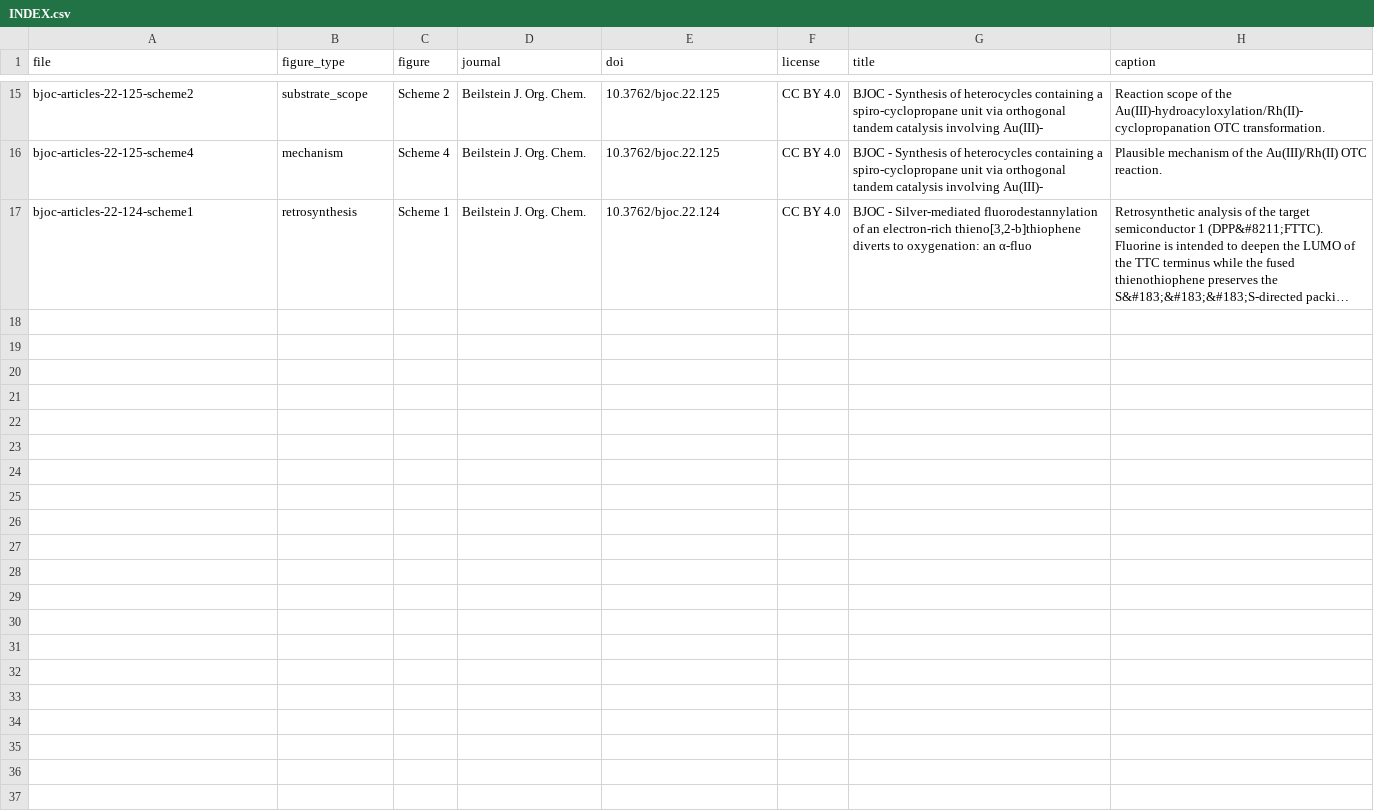
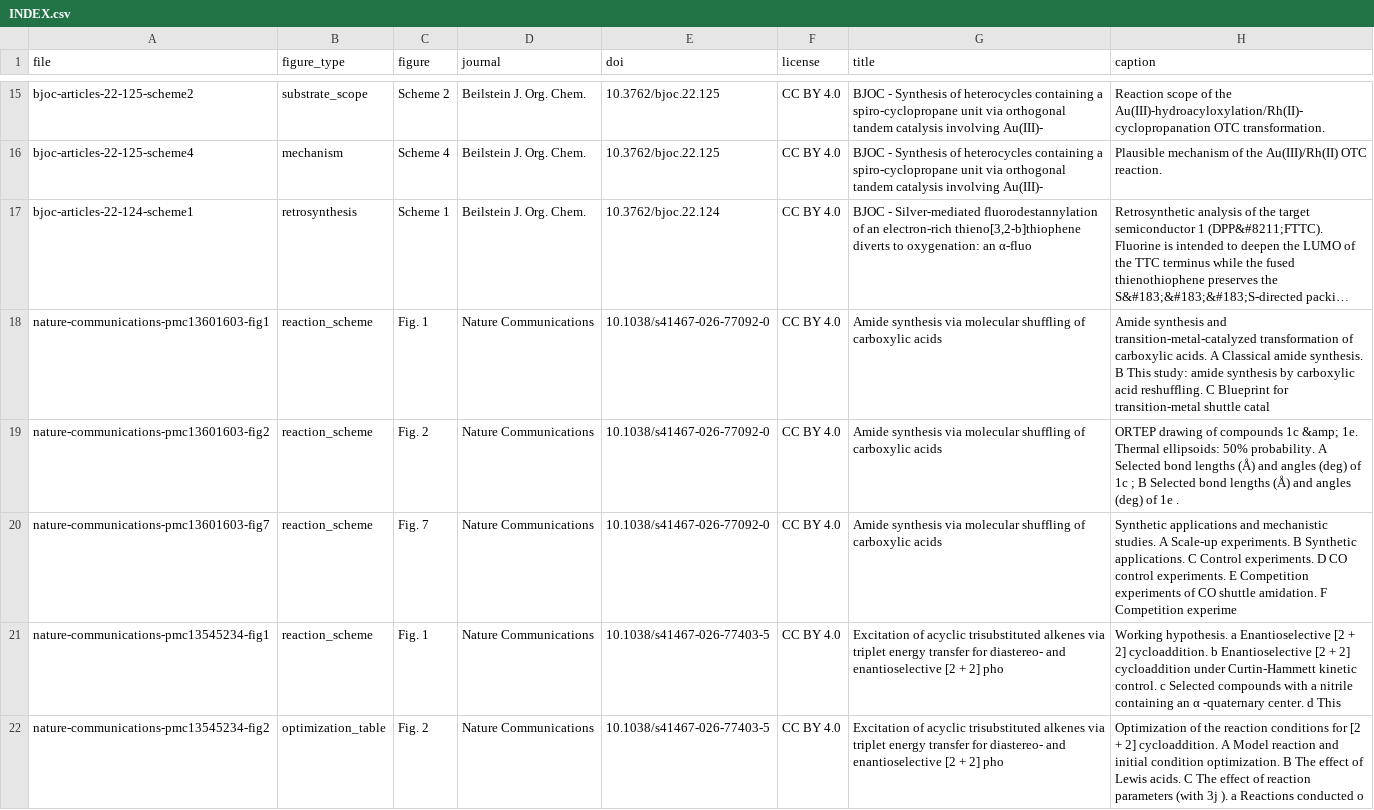
Before and after one commit to craeatZeven/chemdraw-skill, a CSV file: skill/chemdraw/assets/journal-corpus/INDEX.csv, drawn as a sheet; only a part is shown, gaps mark what is left out; long unchanged cells end in …; the diff covers the shown part only; the diff names each change by its address in the sheet, - before the commit and + after, or states it on an @@ line.

Commit message:
docs(corpus): add Nature Communications figures, and drop the NC-ND ones
Nine CC BY figures from Nature Communications join the sixteen from Beilstein, so the
corpus now covers two publishers and the scope convention the Nature papers use:
colour-coded section bands (para / ortho / N-heterocycles / C-nucleophiles), secondary
products drawn in grey beside the main one, and yields under every entry.

The first pass at these was wrong and is worth recording. Selection tested whether the
licence text contained 'Creative Commons Attribution', which is also true of CC BY-NC-ND,
so eleven non-redistributable figures were collected. They are removed, every row now
carries a normalised licence, and the README states the rule and the check.

Access, measured rather than assumed: Springer Nature serves figures at
media.springernature.com/.../art%3A<DOI>/MediaObjects/<j>_<year>_<id>_Fig<N>_HTML.png;
Europe PMC's /bin/ figure URLs return 403, its oa.fcgi tarballs 404 for these IDs, and
pubs.rsc.org image URLs 403/404, so those paths are not worth retrying blindly.

validate_distribution.py: 202 tests, OK (skipped=1).

```diff
--- a/skill/chemdraw/assets/journal-corpus/INDEX.csv
+++ b/skill/chemdraw/assets/journal-corpus/INDEX.csv
+row 18: nature-communications-pmc13601603-fig1 | reaction_scheme | Fig. 1 | Nature Communications | 10.1038/s41467-026-77092-0 | CC BY 4.0 | Amide synthesis via molecular shuffling of carboxylic acids | Amide synthesis and transition-metal-catalyzed transformation of carboxylic acids. A Classical amide synthesis. B This study: amide synthesis by carboxylic acid reshuffling. C Blueprint for transition-metal shuttle catal
+row 19: nature-communications-pmc13601603-fig2 | reaction_scheme | Fig. 2 | Nature Communications | 10.1038/s41467-026-77092-0 | CC BY 4.0 | Amide synthesis via molecular shuffling of carboxylic acids | ORTEP drawing of compounds 1c &amp; 1e. Thermal ellipsoids: 50% probability. A Selected bond lengths (Å) and angles (deg) of 1c ; B Selected bond lengths (Å) and angles (deg) of 1e .
+row 20: nature-communications-pmc13601603-fig7 | reaction_scheme | Fig. 7 | Nature Communications | 10.1038/s41467-026-77092-0 | CC BY 4.0 | Amide synthesis via molecular shuffling of carboxylic acids | Synthetic applications and mechanistic studies. A Scale-up experiments. B Synthetic applications. C Control experiments. D CO control experiments. E Competition experiments of CO shuttle amidation. F Competition experime
+row 21: nature-communications-pmc13545234-fig1 | reaction_scheme | Fig. 1 | Nature Communications | 10.1038/s41467-026-77403-5 | CC BY 4.0 | Excitation of acyclic trisubstituted alkenes via triplet energy transfer for diastereo- and enantioselective [2 + 2] pho | Working hypothesis. a Enantioselective [2 + 2] cycloaddition. b Enantioselective [2 + 2] cycloaddition under Curtin-Hammett kinetic control. c Selected compounds with a nitrile containing an α -quaternary center. d This
+row 22: nature-communications-pmc13545234-fig2 | optimization_table | Fig. 2 | Nature Communications | 10.1038/s41467-026-77403-5 | CC BY 4.0 | Excitation of acyclic trisubstituted alkenes via triplet energy transfer for diastereo- and enantioselective [2 + 2] pho | Optimization of the reaction conditions for [2 + 2] cycloaddition. A Model reaction and initial condition optimization. B The effect of Lewis acids. C The effect of reaction parameters (with 3j ). a Reactions conducted o
```
Also changed, not shown: 4 added rows elsewhere in this file, 10 other files.
